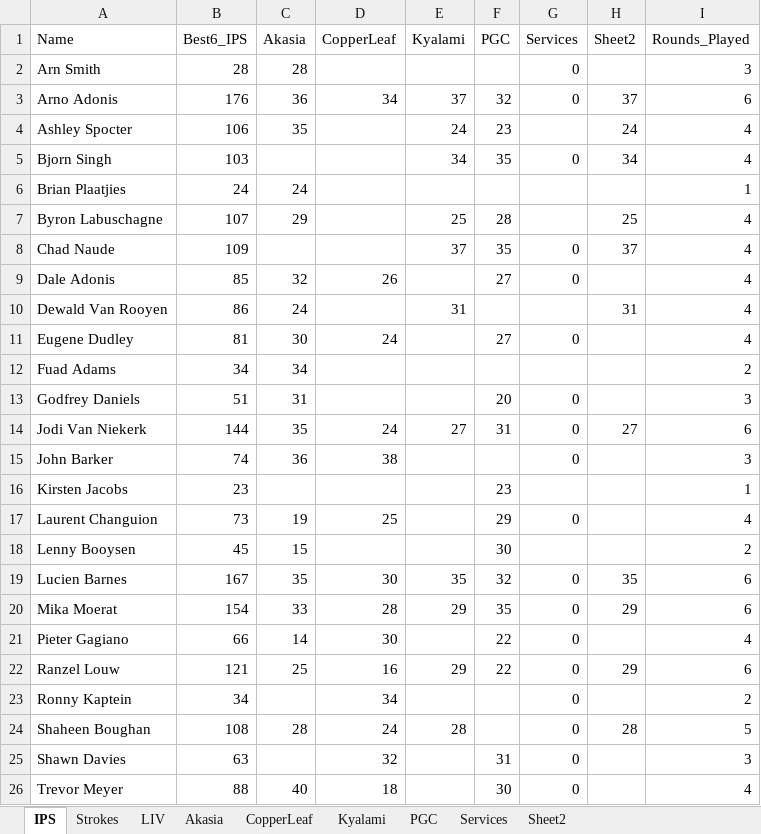
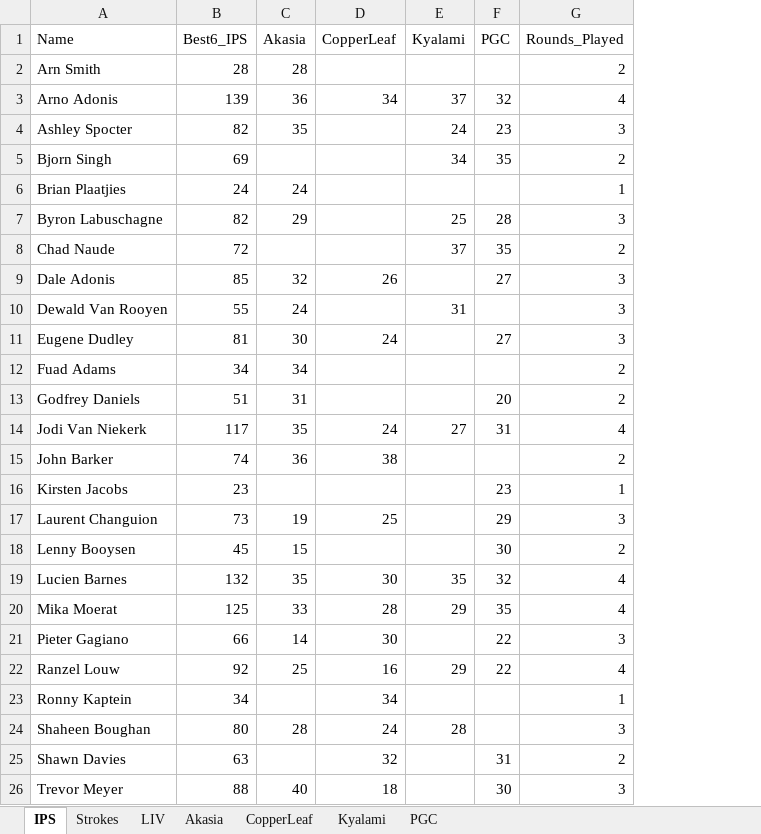
Before and after one commit to Lucienpb/GOAM-Admin, an Excel workbook: data/GOAM_Scores_2026_May_updated.xlsx, sheet IPS, drawn as a sheet; only a part is shown; values as stored, in another font and other column widths than the file's, no borders; removed rows and columns are numbered as before the commit, all else as after; the diff covers the shown part only; the diff names each change by its address in the sheet, - before the commit and + after, or states it on an @@ line.

```diff
--- a/data/GOAM_Scores_2026_May_updated.xlsx (sheet IPS)
+++ b/data/GOAM_Scores_2026_May_updated.xlsx (sheet IPS)
-sheet tab: Services
-sheet tab: Sheet2
-column G (Services), rows 2-26: 0 | 0 |  | 0 |  |  | 0 | 0 |  | 0 |  | 0 | 0 | 0 |  | 0 |  | 0 | 0 | 0 | 0 | 0 | 0 | 0 | 0
-column H (Sheet2), rows 3-24: 37 | 24 | 34 |  | 25 | 37 |  | 31 |  |  |  | 27 |  |  |  |  | 35 | 29 |  | 29 |  | 28
-G2 (Rounds_Played): 3
+G2 (Rounds_Played): 2
-B3 (Best6_IPS): 176
+B3 (Best6_IPS): 139
-G3 (Rounds_Played): 6
+G3 (Rounds_Played): 4
-B4 (Best6_IPS): 106
+B4 (Best6_IPS): 82
-G4 (Rounds_Played): 4
+G4 (Rounds_Played): 3
-B5 (Best6_IPS): 103
+B5 (Best6_IPS): 69
-G5 (Rounds_Played): 4
+G5 (Rounds_Played): 2
-B7 (Best6_IPS): 107
+B7 (Best6_IPS): 82
-G7 (Rounds_Played): 4
+G7 (Rounds_Played): 3
-B8 (Best6_IPS): 109
+B8 (Best6_IPS): 72
-G8 (Rounds_Played): 4
+G8 (Rounds_Played): 2
-G9:G11 (Rounds_Played): 4
+G9:G11 (Rounds_Played): 3
-B10 (Best6_IPS): 86
+B10 (Best6_IPS): 55
-G13 (Rounds_Played): 3
+G13 (Rounds_Played): 2
-B14 (Best6_IPS): 144
+B14 (Best6_IPS): 117
-G14 (Rounds_Played): 6
+G14 (Rounds_Played): 4
-G15 (Rounds_Played): 3
+G15 (Rounds_Played): 2
-G17 (Rounds_Played): 4
+G17 (Rounds_Played): 3
-B19 (Best6_IPS): 167
+B19 (Best6_IPS): 132
-G19:G20 (Rounds_Played): 6
+G19:G20 (Rounds_Played): 4
-B20 (Best6_IPS): 154
+B20 (Best6_IPS): 125
-G21 (Rounds_Played): 4
+G21 (Rounds_Played): 3
-B22 (Best6_IPS): 121
+B22 (Best6_IPS): 92
-G22 (Rounds_Played): 6
+G22 (Rounds_Played): 4
-G23 (Rounds_Played): 2
+G23 (Rounds_Played): 1
-B24 (Best6_IPS): 108
+B24 (Best6_IPS): 80
-G24 (Rounds_Played): 5
+G24 (Rounds_Played): 3
-G25 (Rounds_Played): 3
+G25 (Rounds_Played): 2
-G26 (Rounds_Played): 4
+G26 (Rounds_Played): 3
```
Also changed, not shown: 3 edited cells elsewhere in this sheet, sheet Strokes, sheet LIV, 1 other file.
